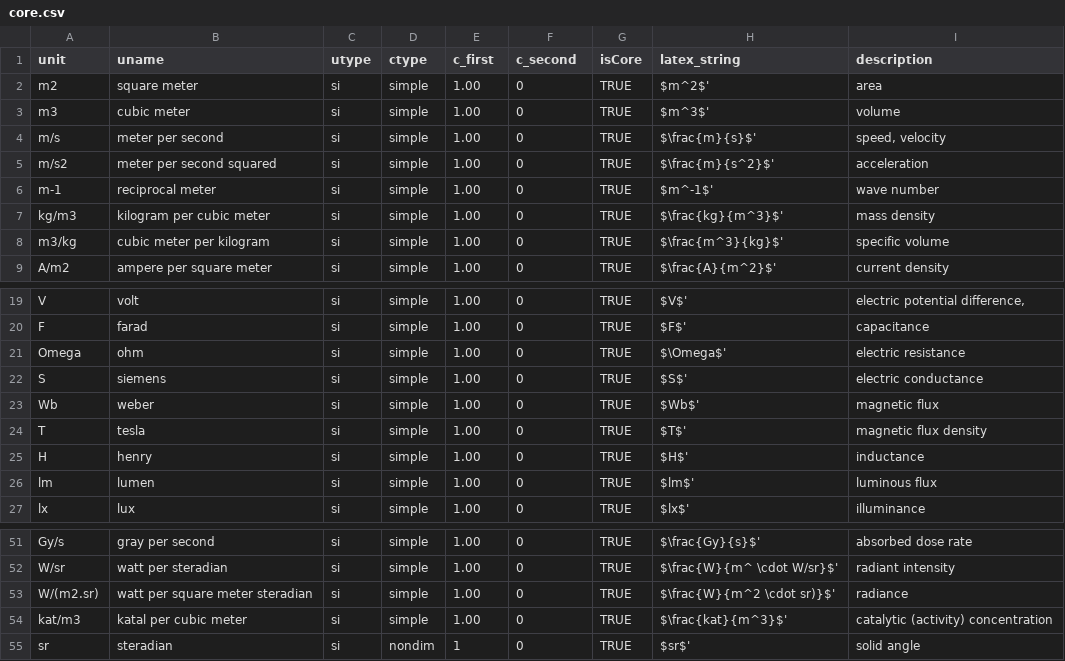
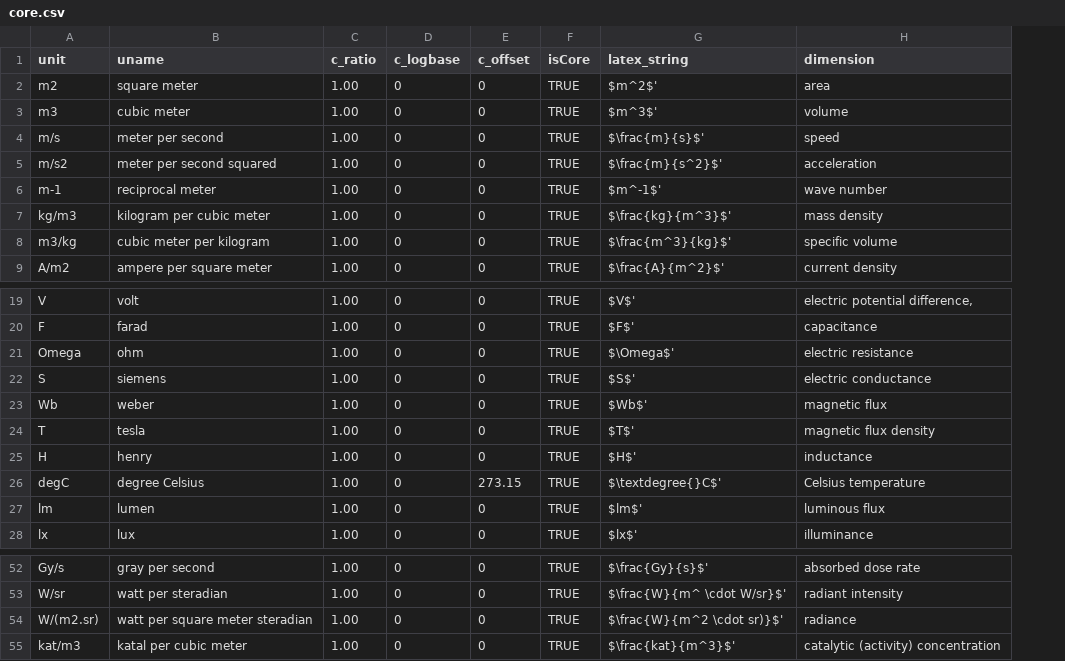
Before and after one commit to bradeneliason/units, a CSV file: data/core.csv, drawn as a sheet; only a part is shown, gaps mark what is left out; removed rows and columns are numbered as before the commit, all else as after; the diff names each change by its address in the sheet, - before the commit and + after, or states it on an @@ line.

```diff
--- a/data/core.csv
+++ b/data/core.csv
-column C (utype), rows 2-9: all si; rows 19-27: all si; rows 51-54: all si
-column D (ctype), rows 2-9: all simple; rows 19-27: all simple; rows 51-54: all simple
+column E (c_offset), rows 2-9: all 0; rows 19-25: all 0; rows 27-28: 0 | 0; rows 52-55: all 0
-C1: c_first
+C1: c_ratio
-D1: c_second
+D1: c_logbase
-H1: description
+H1: dimension
-H4 (dimension): speed, velocity
+H4 (dimension): speed
+row 26: degC | degree Celsius | 1.00 | 0 | 273.15 | TRUE | $\textdegree{}C$' | Celsius temperature
-row 55: sr | steradian | si | nondim | 1 | 0 | TRUE | $sr$' | solid angle
```
Also changed, not shown: data/base.csv, data/dimensions.csv, 10 other files.
